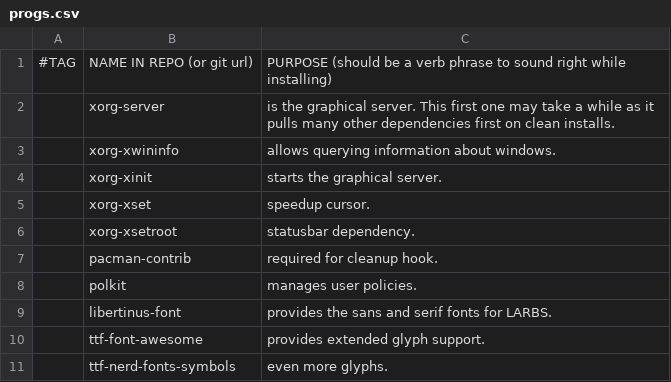
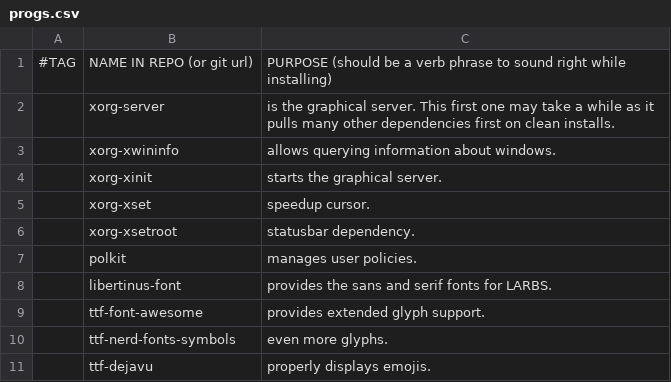
Before and after one commit to PlaySomeJazz/coffee, a CSV file: static/progs.csv, drawn as a sheet; only a part is shown; the shorter side is filled out with more unchanged rows; the diff names each change by its address in the sheet, - before the commit and + after, or states it on an @@ line.

Commit message:
rm pacman contrib

```diff
--- a/static/progs.csv
+++ b/static/progs.csv
-row 7:  | pacman-contrib | required for cleanup hook.
```
